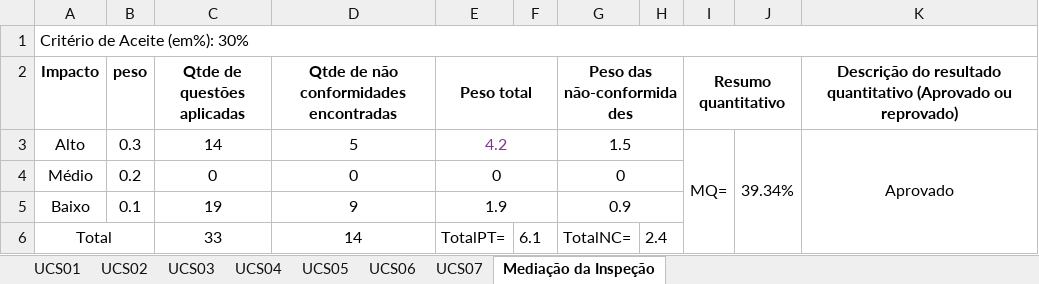
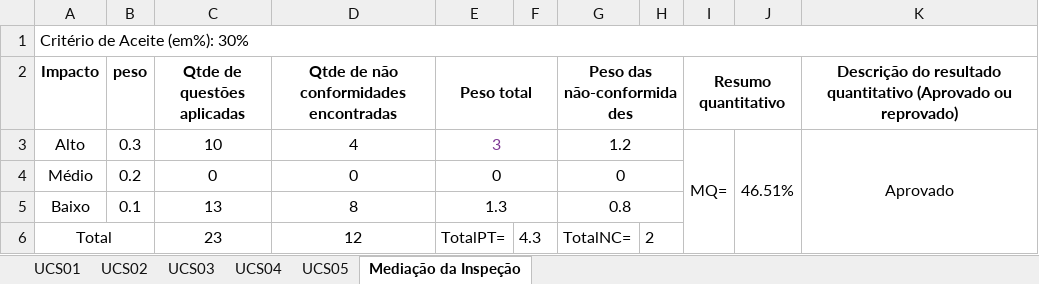
Before and after one commit to natanlbispo/Cliente, an Excel workbook: requeriments/Inspeção/Merge com o primeiro documento.xlsx, sheet Mediação da Inspeção, drawn as a sheet; values as stored, in another font and other column widths than the file's, no borders; conditional formats not drawn; the diff names each change by its address in the sheet, - before the commit and + after, or states it on an @@ line.

```diff
--- a/requeriments/Inspeção/Merge com o primeiro documento.xlsx (sheet Mediação da Inspeção)
+++ b/requeriments/Inspeção/Merge com o primeiro documento.xlsx (sheet Mediação da Inspeção)
-sheet tab: UCS06
-sheet tab: UCS07
-C3 (Qtde de questões aplicadas): 14
+C3 (Qtde de questões aplicadas): 10
-D3: 5
+D3: 4
-E3 (Peso total): 4.2
+E3 (Peso total): 3
-G3 (Peso das não-conformidades): 1.5
+G3 (Peso das não-conformidades): 1.2
-J3: 39.34%
+J3: 46.51%
-C5 (Qtde de questões aplicadas): 19
+C5 (Qtde de questões aplicadas): 13
-D5: 9
+D5: 8
-E5 (Peso total): 1.9
+E5 (Peso total): 1.3
-G5 (Peso das não-conformidades): 0.9
+G5 (Peso das não-conformidades): 0.8
-C6 (Qtde de questões aplicadas): 33
+C6 (Qtde de questões aplicadas): 23
-D6: 14
+D6: 12
-F6: 6.1
+F6: 4.3
-H6: 2.4
+H6: 2
```
Also changed, not shown: sheet UCS05, sheet UCS04, requeriments/Inspeção/Planilha de Inspeção.xlsx, 7 other files.
